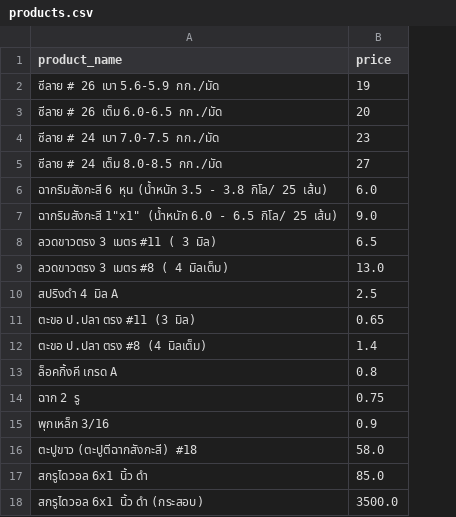
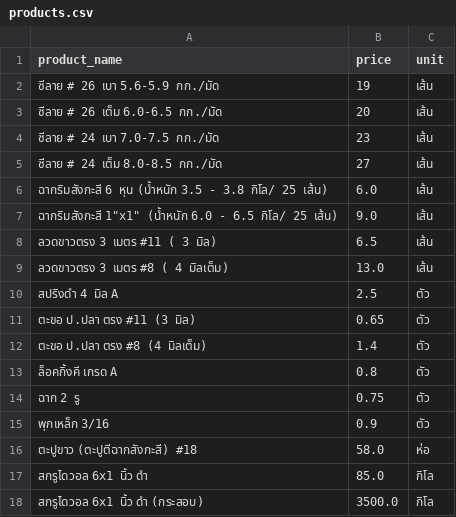
Before and after one commit to prestige959-tech/Line-Chatbot, a CSV file: products.csv, drawn as a sheet; the diff names each change by its address in the sheet, - before the commit and + after, or states it on an @@ line.

Commit message:
Add files via upload

```diff
--- a/products.csv
+++ b/products.csv
+column C (unit), rows 2-18: เส้น | เส้น | เส้น | เส้น | เส้น | เส้น | เส้น | เส้น | ตัว | ตัว | ตัว | ตัว | ตัว | ตัว | ห่อ | กิโล | กิโล
```
